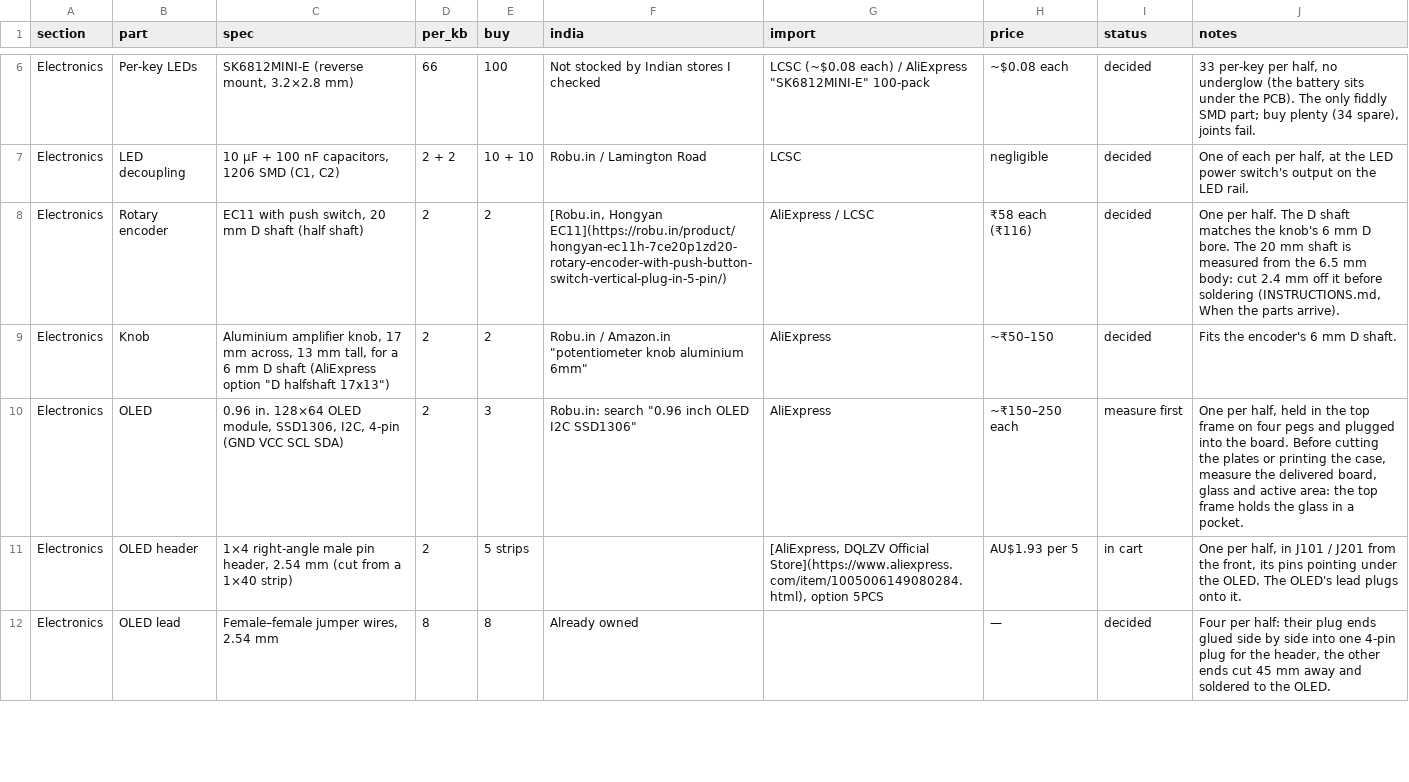
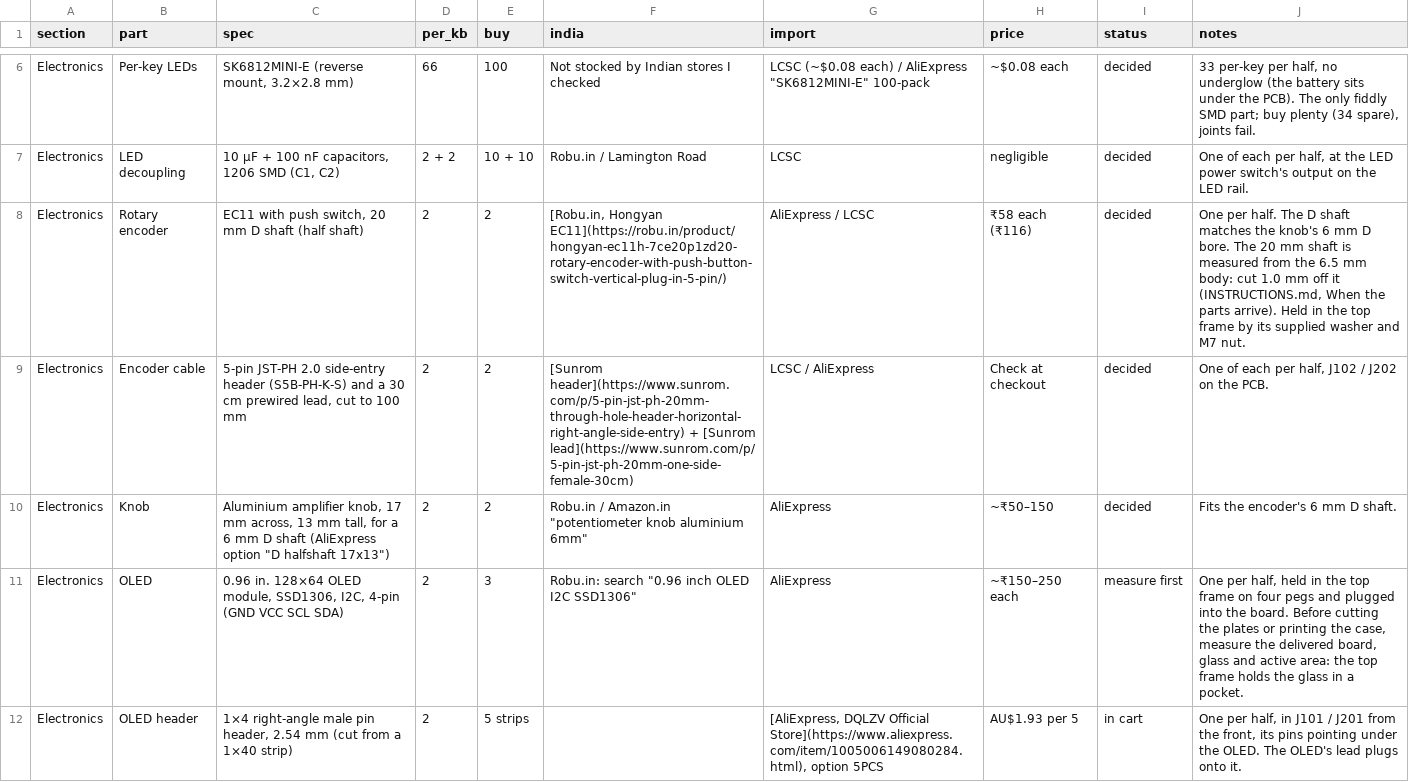
Before and after one commit to milindmadhukar/keygen, a CSV file: bom/bom.csv, drawn as a sheet; only a part is shown, gaps mark what is left out; the shorter side is filled out with more unchanged rows.

Commit message:
feat(pcb): mount the encoder in the top frame with a 5-pin cable
Pressing the knob no longer pushes on the gasket-mounted plate and PCB.
Each EC11 is clamped to a boss in the top frame by its washer and M7 nut,
with two cheeks that stop the body turning. The plate (18 x 18 mm) and
PCB (18 x 20 mm) have openings so they float round it.

- PCB: ENC101/201 become padless, board-only footprints carrying the 3D
  models; a side-entry JST-PH 5-pin header (J102/J202) on the back faces
  the opening; D107/D207 move 2 mm clear of it. Only the copper the change
  touched was rerouted; DRC and schematic parity are clean.
- Case: boss, cheeks and a foam bay for the terminals, lead and header.
  The knob height is derived again from the measured knob, and the knob to
  nut clearance is checked.
- Docs: build guide follows the real assembly order (plug in before the
  unit goes into the shell), encoder mount doc, BOMs, notes and drawing.

```diff
--- a/bom/bom.csv
+++ b/bom/bom.csv
@@ -7,3 +7,4 @@ Electronics,Per-key LEDs,"SK6812MINI-E (reverse mount, 3.2×2.8 mm)",66,100,Not
 Electronics,LED decoupling,"10 µF + 100 nF capacitors, 1206 SMD (C1, C2)",2 + 2,10 + 10,Robu.in / Lamington Road,LCSC,negligible,decided,"One of each per half, at the LED power switch's output on the LED rail."
-Electronics,Rotary encoder,"EC11 with push switch, 20 mm D shaft (half shaft)",2,2,"[Robu.in, Hongyan EC11](https://robu.in/product/hongyan-ec11h-7ce20p1zd20-rotary-encoder-with-push-button-switch-vertical-plug-in-5-pin/)",AliExpress / LCSC,₹58 each (₹116),decided,"One per half. The D shaft matches the knob's 6 mm D bore. The 20 mm shaft is measured from the 6.5 mm body: cut 2.4 mm off it before soldering (INSTRUCTIONS.md, When the parts arrive)."
+Electronics,Rotary encoder,"EC11 with push switch, 20 mm D shaft (half shaft)",2,2,"[Robu.in, Hongyan EC11](https://robu.in/product/hongyan-ec11h-7ce20p1zd20-rotary-encoder-with-push-button-switch-vertical-plug-in-5-pin/)",AliExpress / LCSC,₹58 each (₹116),decided,"One per half. The D shaft matches the knob's 6 mm D bore. The 20 mm shaft is measured from the 6.5 mm body: cut 1.0 mm off it (INSTRUCTIONS.md, When the parts arrive). Held in the top frame by its supplied washer and M7 nut."
+Electronics,Encoder cable,"5-pin JST-PH 2.0 side-entry header (S5B-PH-K-S) and a 30 cm prewired lead, cut to 100 mm",2,2,"[Sunrom header](https://www.sunrom.com/p/5-pin-jst-ph-20mm-through-hole-header-horizontal-right-angle-side-entry) + [Sunrom lead](https://www.sunrom.com/p/5-pin-jst-ph-20mm-one-side-female-30cm)",LCSC / AliExpress,Check at checkout,decided,"One of each per half, J102 / J202 on the PCB."
 Electronics,Knob,"Aluminium amplifier knob, 17 mm across, 13 mm tall, for a 6 mm D shaft (AliExpress option ""D halfshaft 17x13"")",2,2,"Robu.in / Amazon.in ""potentiometer knob aluminium 6mm""",AliExpress,~₹50–150,decided,Fits the encoder's 6 mm D shaft.
```
Also changed, not shown: fab/BOM-assembly-left.csv, fab/BOM-assembly-right.csv, 40 other files.
